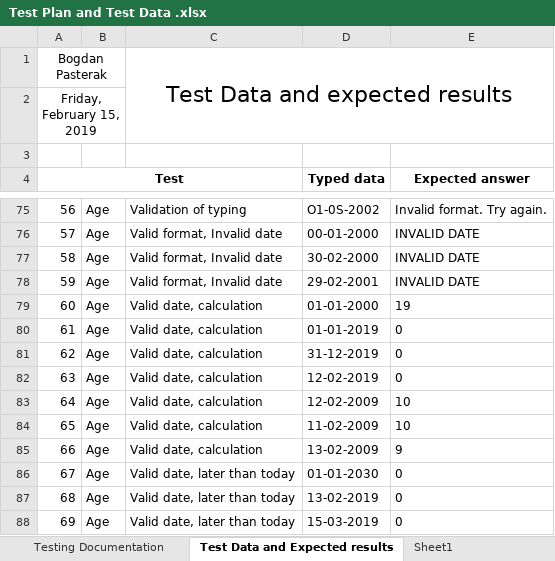
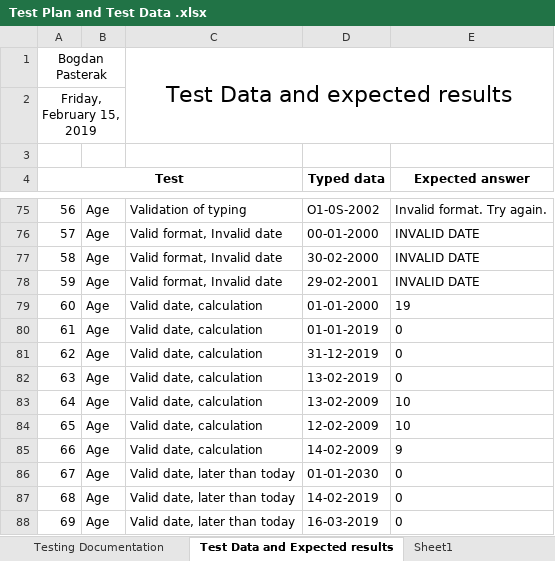
Before and after one commit to BogdanPasterak/java_practicals, an Excel workbook: POPAssignment/Test Plan and Test Data .xlsx, sheet Test Data and Expected results, drawn as a sheet; only a part is shown, gaps mark what is left out; values as stored, in another font and other column widths than the file's, no borders; the diff names each change by its address in the sheet, - before the commit and + after, or states it on an @@ line.

```diff
--- a/POPAssignment/Test Plan and Test Data .xlsx (sheet Test Data and Expected results)
+++ b/POPAssignment/Test Plan and Test Data .xlsx (sheet Test Data and Expected results)
-D82 (Typed data): 12-02-2019
+D82 (Typed data): 13-02-2019
-D83 (Typed data): 12-02-2009
+D83 (Typed data): 13-02-2009
-D84 (Typed data): 11-02-2009
+D84 (Typed data): 12-02-2009
-D85 (Typed data): 13-02-2009
+D85 (Typed data): 14-02-2009
-D87 (Typed data): 13-02-2019
+D87 (Typed data): 14-02-2019
-D88 (Typed data): 15-03-2019
+D88 (Typed data): 16-03-2019
```
Also changed, not shown: sheet Sheet1, 12 other files.
